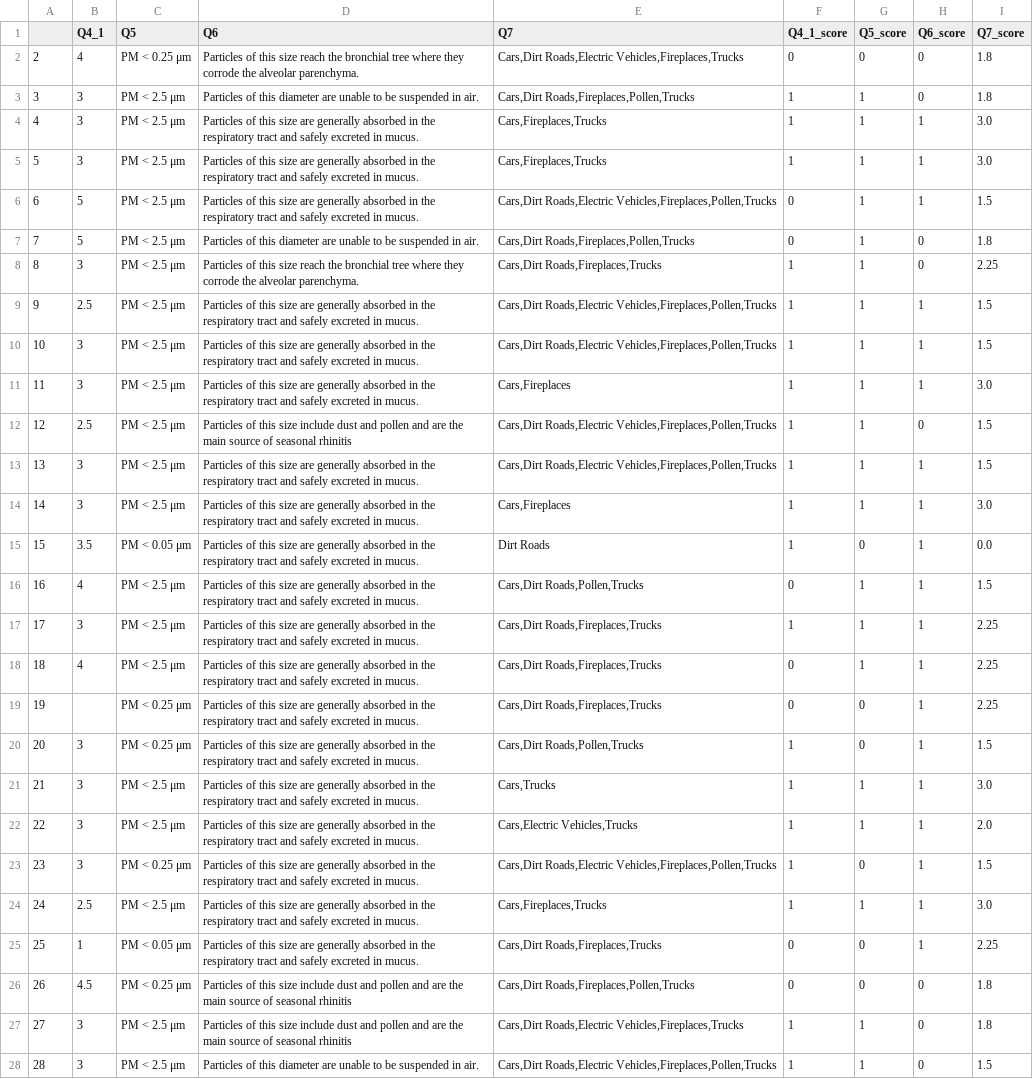
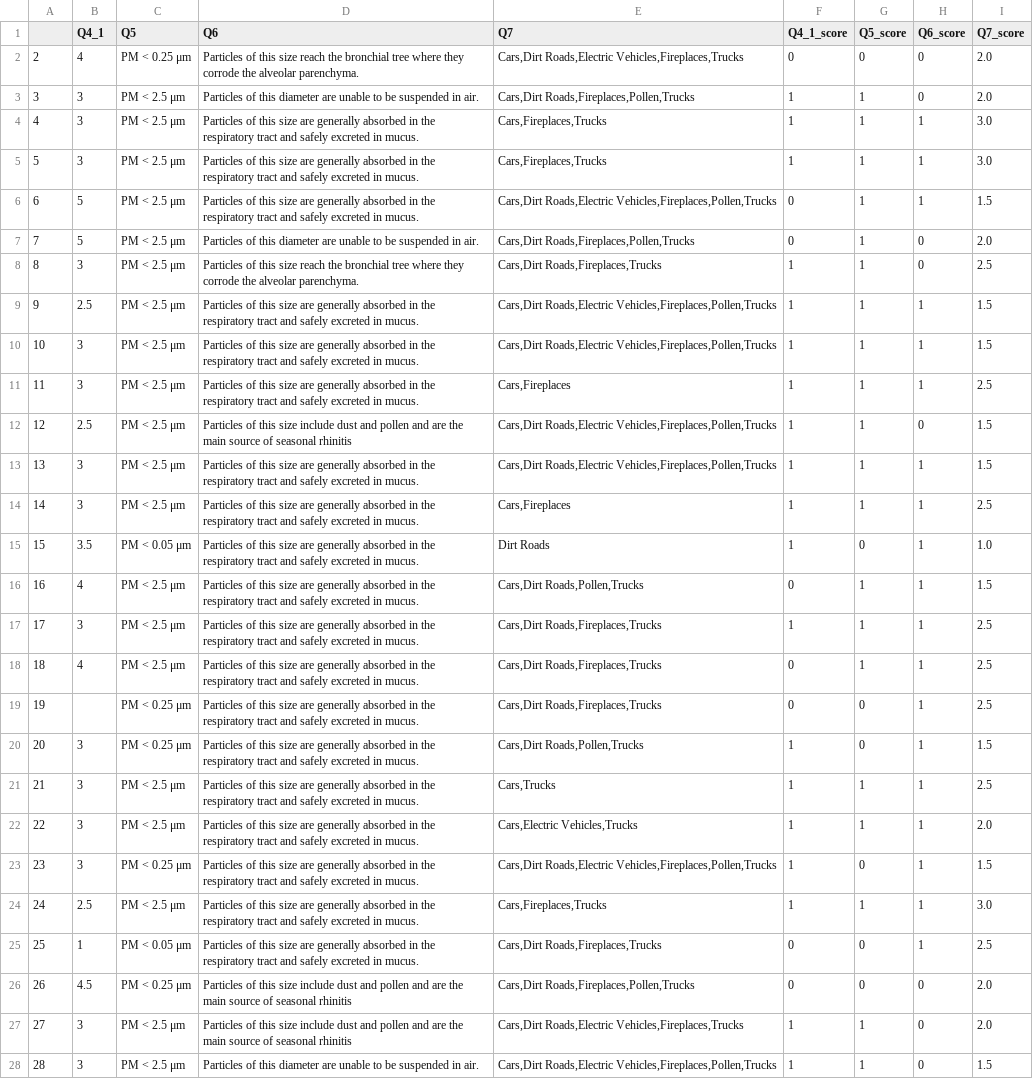
Before and after one commit to MichaelKasper1/Env_Health_Lecture_Statistics, a CSV file: cleaned_data/post_categorical_unmatched.csv, drawn as a sheet; only a part is shown; the diff covers the shown part only; the diff names each change by its address in the sheet, - before the commit and + after, or states it on an @@ line.

```diff
--- a/cleaned_data/post_categorical_unmatched.csv
+++ b/cleaned_data/post_categorical_unmatched.csv
-I2:I3 (Q7_score): 1.8
+I2:I3 (Q7_score): 2.0
-I7 (Q7_score): 1.8
+I7 (Q7_score): 2.0
-I8 (Q7_score): 2.25
+I8 (Q7_score): 2.5
-I11 (Q7_score): 3.0
+I11 (Q7_score): 2.5
-I14 (Q7_score): 3.0
+I14 (Q7_score): 2.5
-I15 (Q7_score): 0.0
+I15 (Q7_score): 1.0
-I17:I19 (Q7_score): 2.25
+I17:I19 (Q7_score): 2.5
-I21 (Q7_score): 3.0
+I21 (Q7_score): 2.5
-I25 (Q7_score): 2.25
+I25 (Q7_score): 2.5
-I26:I27 (Q7_score): 1.8
+I26:I27 (Q7_score): 2.0
```
Also changed, not shown: 17 removed rows and 56 edited cells elsewhere in this file, cleaned_data/pre_categorical_unmatched.csv, 4 other files.
